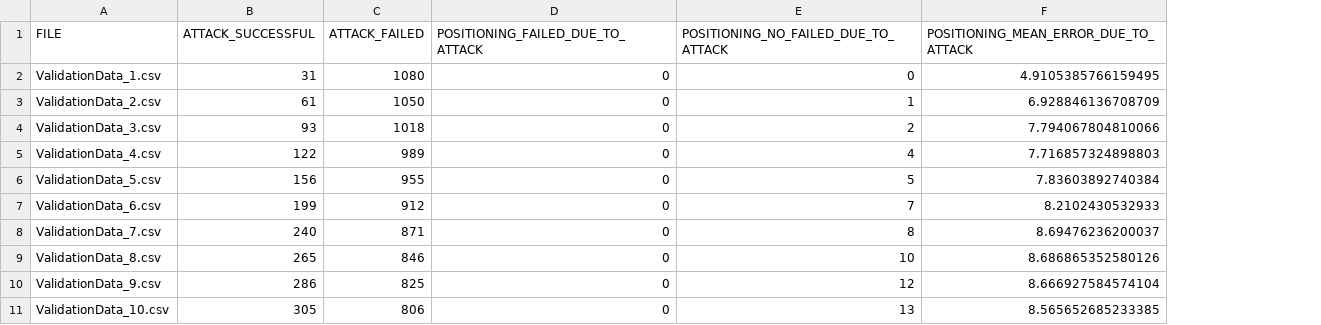
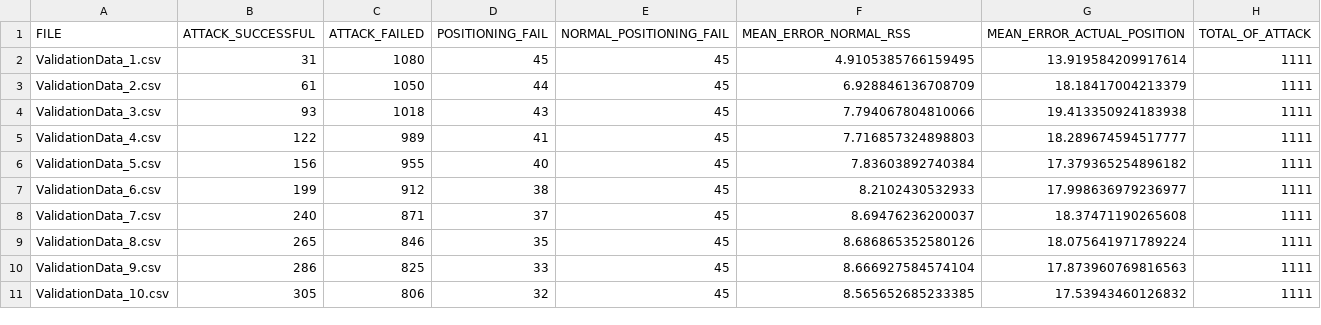
Before and after one commit to ClementSafon/WPS-spoofing-study, a CSV file: results/basic_knn_on_corrupted_dataset_scenario1_using_SC_method_K11_L7_.csv, drawn as a sheet; removed rows and columns are numbered as before the commit, all else as after; the diff names each change by its address in the sheet, - before the commit and + after, or states it on an @@ line.

```diff
--- a/results/basic_knn_on_corrupted_dataset_scenario1_using_SC_method_K11_L7_.csv
+++ b/results/basic_knn_on_corrupted_dataset_scenario1_using_SC_method_K11_L7_.csv
-column D (POSITIONING_FAILED_DUE_TO_ATTACK), rows 2-11: all 0
-column E, rows 1-11: POSITIONING_NO_FAILED_DUE_TO_ATTACK | 0 | 1 | 2 | 4 | 5 | 7 | 8 | 10 | 12 | 13
+column D (POSITIONING_FAIL), rows 2-11: 45 | 44 | 43 | 41 | 40 | 38 | 37 | 35 | 33 | 32
+column E (NORMAL_POSITIONING_FAIL), rows 2-11: all 45
+column G (MEAN_ERROR_ACTUAL_POSITION), rows 2-11: 13.919584209917614 | 18.18417004213379 | 19.413350924183938 | 18.289674594517777 | 17.379365254896182 | 17.998636979236977 | 18.37471190265608 | 18.075641971789224 | 17.873960769816563 | 17.53943460126832
+column H (TOTAL_OF_ATTACK), rows 2-11: all 1111
-F1: POSITIONING_MEAN_ERROR_DUE_TO_ATTACK
+F1: MEAN_ERROR_NORMAL_RSS
```
Also changed, not shown: results/basic_knn_on_corrupted_dataset_scenario2_using_SC_method_K11_L7_.csv, 10 other files.
